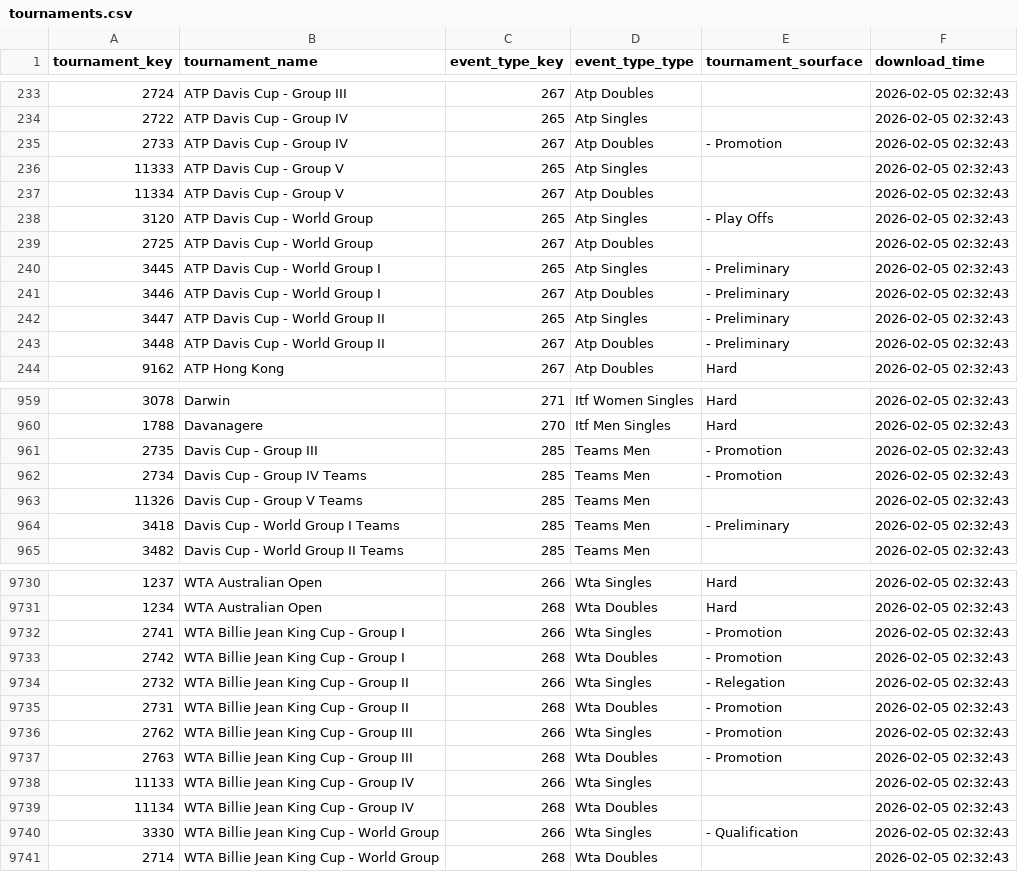
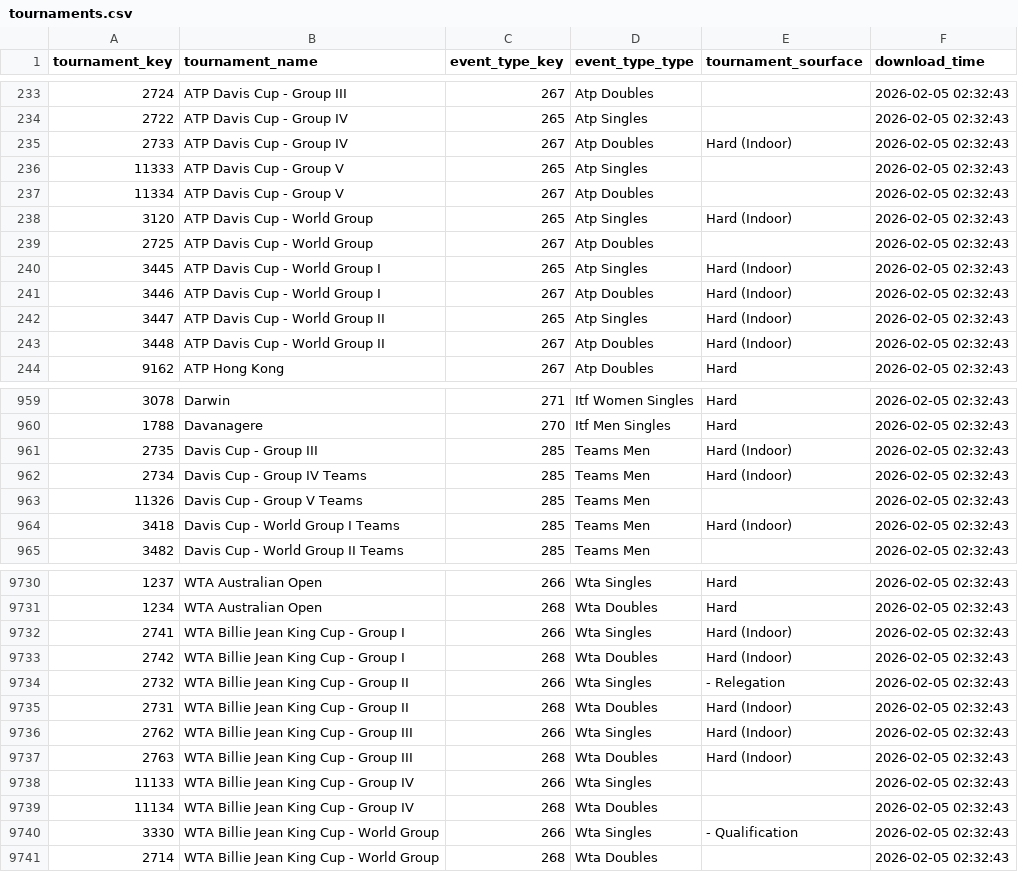
Before and after one commit to RodrigoBaquerizo/otorongo, a CSV file: data/tournaments.csv, drawn as a sheet; only a part is shown, gaps mark what is left out; the diff covers the shown part only.

Commit message:
fix: Correct Davis Cup surface data and add sanitization to automation script (re-applied)

```diff
--- a/data/tournaments.csv
+++ b/data/tournaments.csv
@@ -234,11 +234,11 @@ tournament_key,tournament_name,event_type_key,event_type_type,tournament_sourfac
 2722,ATP Davis Cup - Group IV,265,Atp Singles,,2026-02-05 02:32:43
-2733,ATP Davis Cup - Group IV,267,Atp Doubles,- Promotion,2026-02-05 02:32:43
+2733,ATP Davis Cup - Group IV,267,Atp Doubles,Hard (Indoor),2026-02-05 02:32:43
 11333,ATP Davis Cup - Group V,265,Atp Singles,,2026-02-05 02:32:43
 11334,ATP Davis Cup - Group V,267,Atp Doubles,,2026-02-05 02:32:43
-3120,ATP Davis Cup - World Group,265,Atp Singles,- Play Offs,2026-02-05 02:32:43
+3120,ATP Davis Cup - World Group,265,Atp Singles,Hard (Indoor),2026-02-05 02:32:43
 2725,ATP Davis Cup - World Group,267,Atp Doubles,,2026-02-05 02:32:43
-3445,ATP Davis Cup - World Group I,265,Atp Singles,- Preliminary,2026-02-05 02:32:43
-3446,ATP Davis Cup - World Group I,267,Atp Doubles,- Preliminary,2026-02-05 02:32:43
-3447,ATP Davis Cup - World Group II,265,Atp Singles,- Preliminary,2026-02-05 02:32:43
-3448,ATP Davis Cup - World Group II,267,Atp Doubles,- Preliminary,2026-02-05 02:32:43
+3445,ATP Davis Cup - World Group I,265,Atp Singles,Hard (Indoor),2026-02-05 02:32:43
+3446,ATP Davis Cup - World Group I,267,Atp Doubles,Hard (Indoor),2026-02-05 02:32:43
+3447,ATP Davis Cup - World Group II,265,Atp Singles,Hard (Indoor),2026-02-05 02:32:43
+3448,ATP Davis Cup - World Group II,267,Atp Doubles,Hard (Indoor),2026-02-05 02:32:43
 9162,ATP Hong Kong,267,Atp Doubles,Hard,2026-02-05 02:32:43
@@ -960,6 +960,6 @@ tournament_key,tournament_name,event_type_key,event_type_type,tournament_sourfac
 1788,Davanagere,270,Itf Men Singles,Hard,2026-02-05 02:32:43
-2735,Davis Cup - Group III,285,Teams Men,- Promotion,2026-02-05 02:32:43
-2734,Davis Cup - Group IV Teams,285,Teams Men,- Promotion,2026-02-05 02:32:43
+2735,Davis Cup - Group III,285,Teams Men,Hard (Indoor),2026-02-05 02:32:43
+2734,Davis Cup - Group IV Teams,285,Teams Men,Hard (Indoor),2026-02-05 02:32:43
 11326,Davis Cup - Group V Teams,285,Teams Men,,2026-02-05 02:32:43
-3418,Davis Cup - World Group I Teams,285,Teams Men,- Preliminary,2026-02-05 02:32:43
+3418,Davis Cup - World Group I Teams,285,Teams Men,Hard (Indoor),2026-02-05 02:32:43
 3482,Davis Cup - World Group II Teams,285,Teams Men,,2026-02-05 02:32:43
@@ -9731,8 +9731,8 @@ tournament_key,tournament_name,event_type_key,event_type_type,tournament_sourfac
 1234,WTA Australian Open,268,Wta Doubles,Hard,2026-02-05 02:32:43
-2741,WTA Billie Jean King Cup - Group I,266,Wta Singles,- Promotion,2026-02-05 02:32:43
-2742,WTA Billie Jean King Cup - Group I,268,Wta Doubles,- Promotion,2026-02-05 02:32:43
+2741,WTA Billie Jean King Cup - Group I,266,Wta Singles,Hard (Indoor),2026-02-05 02:32:43
+2742,WTA Billie Jean King Cup - Group I,268,Wta Doubles,Hard (Indoor),2026-02-05 02:32:43
 2732,WTA Billie Jean King Cup - Group II,266,Wta Singles,- Relegation,2026-02-05 02:32:43
-2731,WTA Billie Jean King Cup - Group II,268,Wta Doubles,- Promotion,2026-02-05 02:32:43
-2762,WTA Billie Jean King Cup - Group III,266,Wta Singles,- Promotion,2026-02-05 02:32:43
-2763,WTA Billie Jean King Cup - Group III,268,Wta Doubles,- Promotion,2026-02-05 02:32:43
+2731,WTA Billie Jean King Cup - Group II,268,Wta Doubles,Hard (Indoor),2026-02-05 02:32:43
+2762,WTA Billie Jean King Cup - Group III,266,Wta Singles,Hard (Indoor),2026-02-05 02:32:43
+2763,WTA Billie Jean King Cup - Group III,268,Wta Doubles,Hard (Indoor),2026-02-05 02:32:43
 11133,WTA Billie Jean King Cup - Group IV,266,Wta Singles,,2026-02-05 02:32:43
```
Also changed, not shown: 1 edited cell elsewhere in this file, 1 other file.
